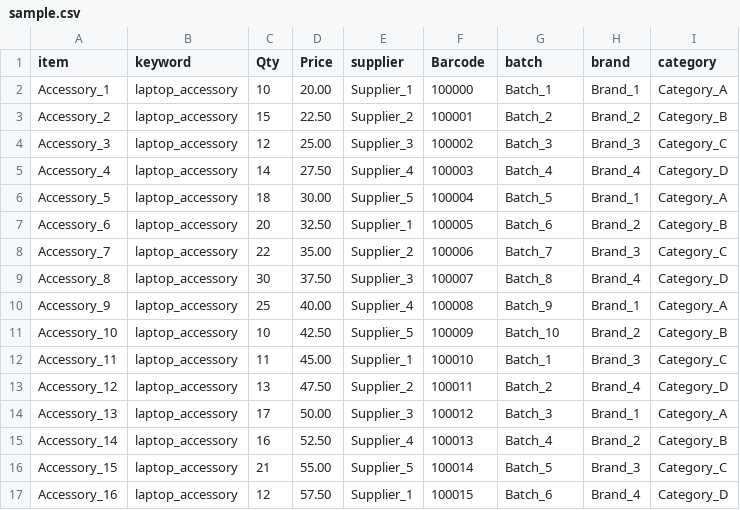
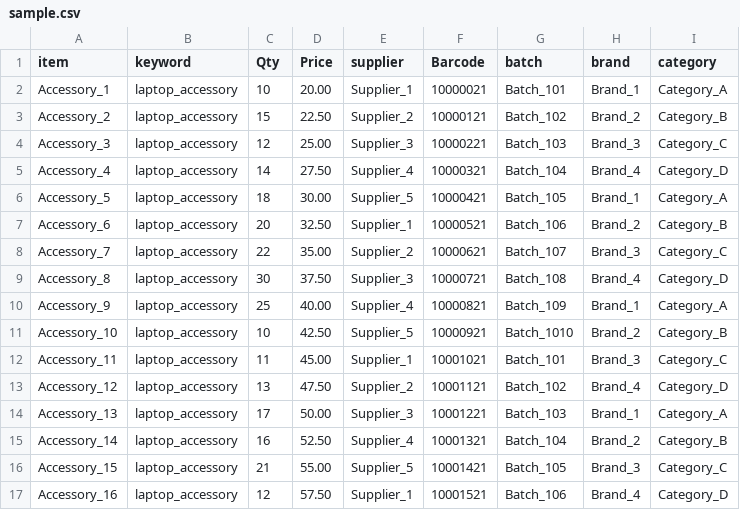
Before and after one commit to ChristianAzulL/IMS, a CSV file: sample.csv, drawn as a sheet; only a part is shown; the diff covers the shown part only.

```diff
--- a/sample.csv
+++ b/sample.csv
@@ -1,17 +1,17 @@
 item,keyword,Qty,Price,supplier,Barcode,batch,brand,category
-Accessory_1,laptop_accessory,10,20.00,Supplier_1,100000,Batch_1,Brand_1,Category_A
-Accessory_2,laptop_accessory,15,22.50,Supplier_2,100001,Batch_2,Brand_2,Category_B
-Accessory_3,laptop_accessory,12,25.00,Supplier_3,100002,Batch_3,Brand_3,Category_C
-Accessory_4,laptop_accessory,14,27.50,Supplier_4,100003,Batch_4,Brand_4,Category_D
-Accessory_5,laptop_accessory,18,30.00,Supplier_5,100004,Batch_5,Brand_1,Category_A
-Accessory_6,laptop_accessory,20,32.50,Supplier_1,100005,Batch_6,Brand_2,Category_B
-Accessory_7,laptop_accessory,22,35.00,Supplier_2,100006,Batch_7,Brand_3,Category_C
-Accessory_8,laptop_accessory,30,37.50,Supplier_3,100007,Batch_8,Brand_4,Category_D
-Accessory_9,laptop_accessory,25,40.00,Supplier_4,100008,Batch_9,Brand_1,Category_A
-Accessory_10,laptop_accessory,10,42.50,Supplier_5,100009,Batch_10,Brand_2,Category_B
-Accessory_11,laptop_accessory,11,45.00,Supplier_1,100010,Batch_1,Brand_3,Category_C
-Accessory_12,laptop_accessory,13,47.50,Supplier_2,100011,Batch_2,Brand_4,Category_D
-Accessory_13,laptop_accessory,17,50.00,Supplier_3,100012,Batch_3,Brand_1,Category_A
-Accessory_14,laptop_accessory,16,52.50,Supplier_4,100013,Batch_4,Brand_2,Category_B
-Accessory_15,laptop_accessory,21,55.00,Supplier_5,100014,Batch_5,Brand_3,Category_C
-Accessory_16,laptop_accessory,12,57.50,Supplier_1,100015,Batch_6,Brand_4,Category_D
+Accessory_1,laptop_accessory,10,20.00,Supplier_1,10000021,Batch_101,Brand_1,Category_A
+Accessory_2,laptop_accessory,15,22.50,Supplier_2,10000121,Batch_102,Brand_2,Category_B
+Accessory_3,laptop_accessory,12,25.00,Supplier_3,10000221,Batch_103,Brand_3,Category_C
+Accessory_4,laptop_accessory,14,27.50,Supplier_4,10000321,Batch_104,Brand_4,Category_D
+Accessory_5,laptop_accessory,18,30.00,Supplier_5,10000421,Batch_105,Brand_1,Category_A
+Accessory_6,laptop_accessory,20,32.50,Supplier_1,10000521,Batch_106,Brand_2,Category_B
+Accessory_7,laptop_accessory,22,35.00,Supplier_2,10000621,Batch_107,Brand_3,Category_C
+Accessory_8,laptop_accessory,30,37.50,Supplier_3,10000721,Batch_108,Brand_4,Category_D
+Accessory_9,laptop_accessory,25,40.00,Supplier_4,10000821,Batch_109,Brand_1,Category_A
+Accessory_10,laptop_accessory,10,42.50,Supplier_5,10000921,Batch_1010,Brand_2,Category_B
+Accessory_11,laptop_accessory,11,45.00,Supplier_1,10001021,Batch_101,Brand_3,Category_C
+Accessory_12,laptop_accessory,13,47.50,Supplier_2,10001121,Batch_102,Brand_4,Category_D
+Accessory_13,laptop_accessory,17,50.00,Supplier_3,10001221,Batch_103,Brand_1,Category_A
+Accessory_14,laptop_accessory,16,52.50,Supplier_4,10001321,Batch_104,Brand_2,Category_B
+Accessory_15,laptop_accessory,21,55.00,Supplier_5,10001421,Batch_105,Brand_3,Category_C
+Accessory_16,laptop_accessory,12,57.50,Supplier_1,10001521,Batch_106,Brand_4,Category_D
```
Also changed, not shown: 28 edited cells elsewhere in this file, 4 other files.
